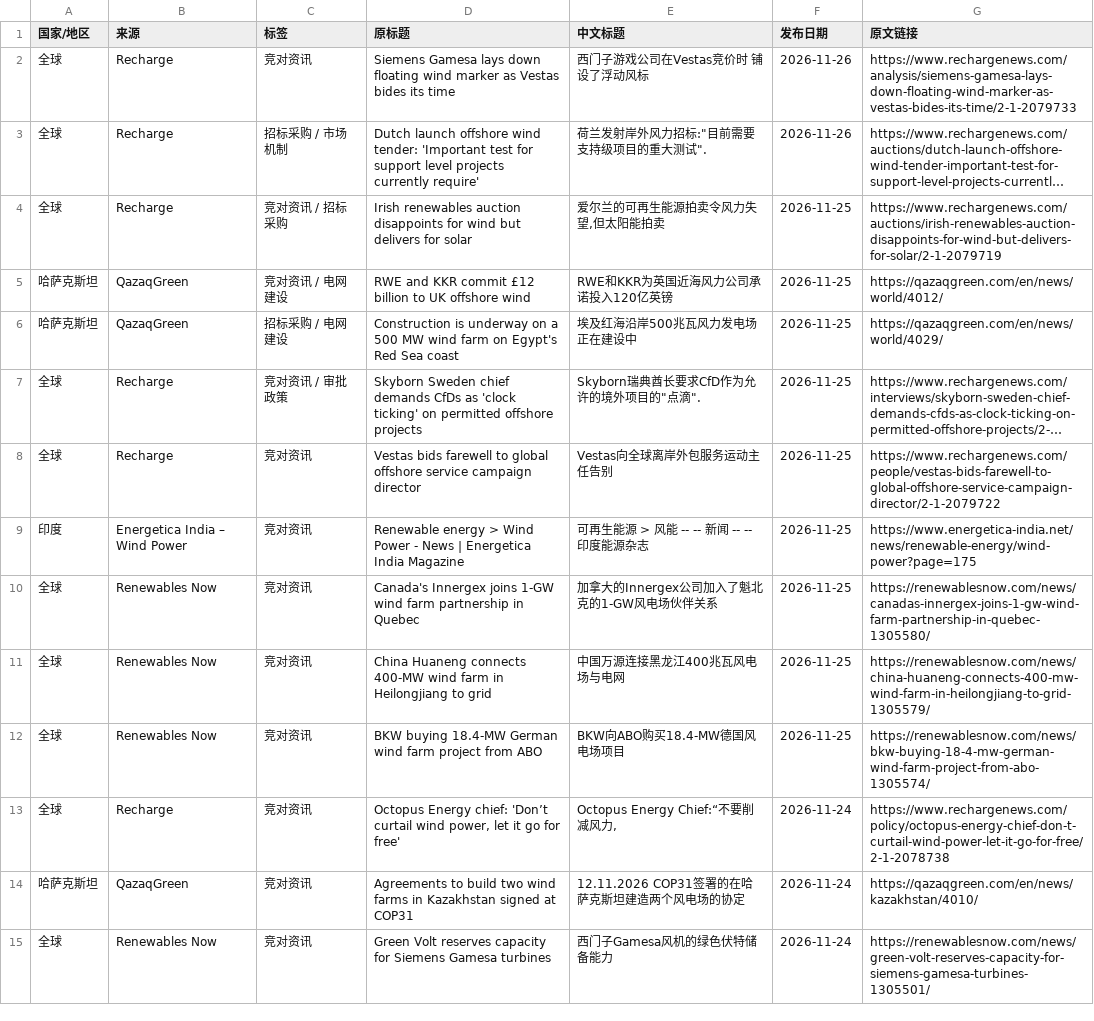
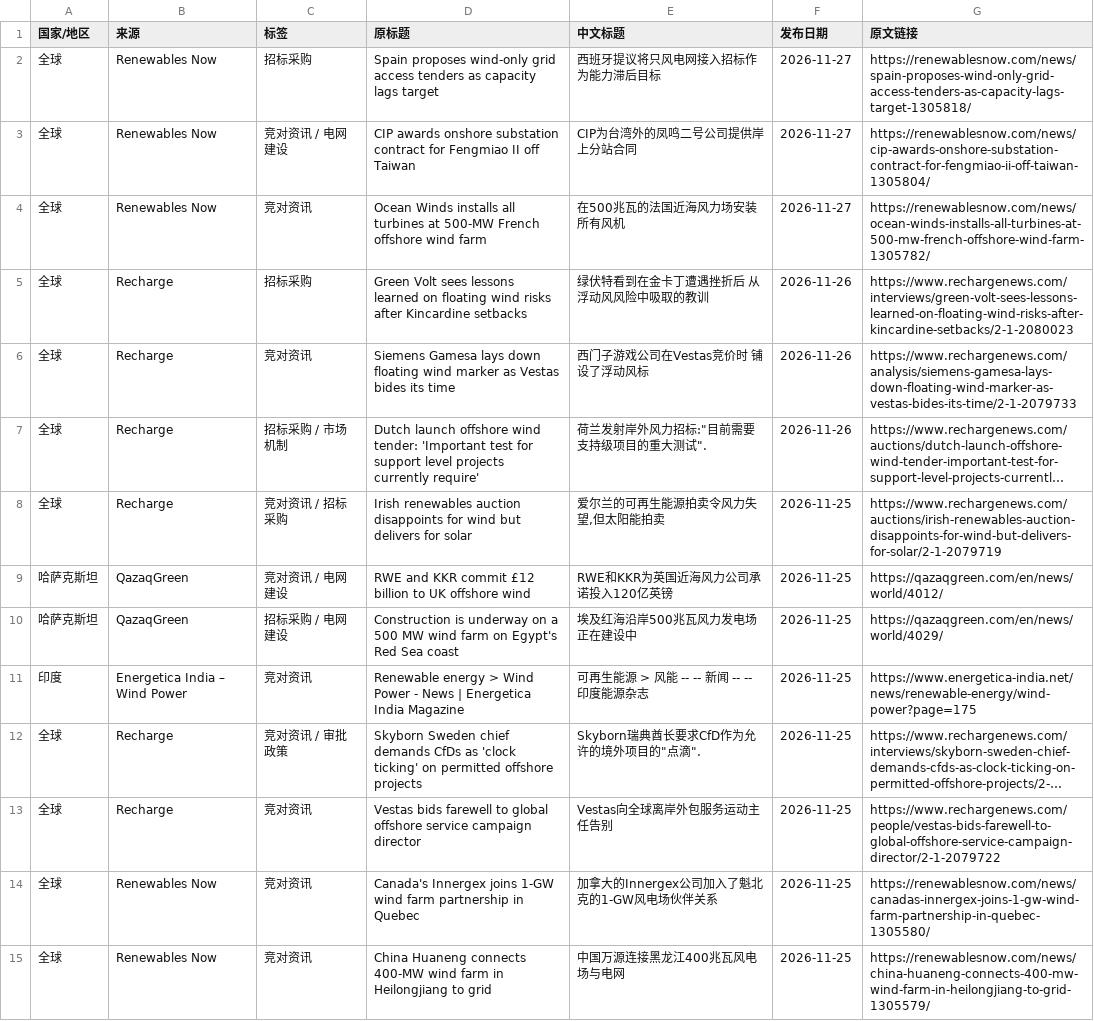
Before and after one commit to fengcy85/wind-policy-monitor-v2, a CSV file: site/data/wind_news.csv, drawn as a sheet; only a part is shown; the shorter side is filled out with more unchanged rows; long unchanged cells end in …; the diff names each change by its address in the sheet, - before the commit and + after, or states it on an @@ line.

```diff
--- a/site/data/wind_news.csv
+++ b/site/data/wind_news.csv
+row 2: 全球 | Renewables Now | 招标采购 | Spain proposes wind-only grid access tenders as capacity lags target | 西班牙提议将只风电网接入招标作为能力滞后目标 | 2026-11-27 | https://renewablesnow.com/news/spain-proposes-wind-only-grid-access-tenders-as-capacity-lags-target-1305818/
+row 3: 全球 | Renewables Now | 竞对资讯 / 电网建设 | CIP awards onshore substation contract for Fengmiao II off Taiwan | CIP为台湾外的凤鸣二号公司提供岸上分站合同 | 2026-11-27 | https://renewablesnow.com/news/cip-awards-onshore-substation-contract-for-fengmiao-ii-off-taiwan-1305804/
+row 4: 全球 | Renewables Now | 竞对资讯 | Ocean Winds installs all turbines at 500-MW French offshore wind farm | 在500兆瓦的法国近海风力场安装所有风机 | 2026-11-27 | https://renewablesnow.com/news/ocean-winds-installs-all-turbines-at-500-mw-french-offshore-wind-farm-1305782/
+row 5: 全球 | Recharge | 招标采购 | Green Volt sees lessons learned on floating wind risks after Kincardine setbacks | 绿伏特看到在金卡丁遭遇挫折后 从浮动风风险中吸取的教训 | 2026-11-26 | https://www.rechargenews.com/interviews/green-volt-sees-lessons-learned-on-floating-wind-risks-after-kincardine-setbacks/2-1-2080023
@@ row 9 moved to row 11: 印度 @@
```
Also changed, not shown: site/data/policies.csv, 14 other files.
